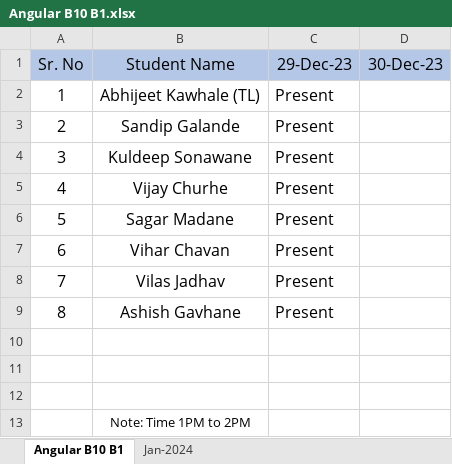
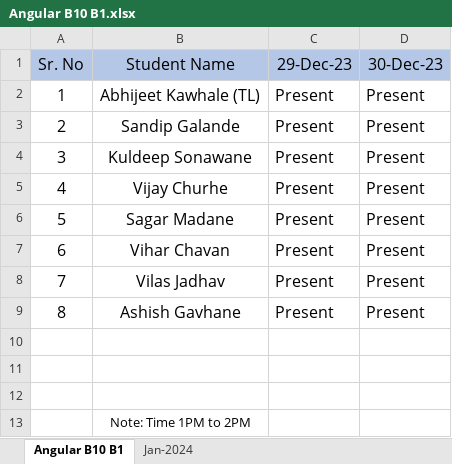
Before and after one commit to abhijeet2210/javaScript, an Excel workbook: Angular B10 B1.xlsx, sheet Angular B10 B1, drawn as a sheet; values as stored, in another font and other column widths than the file's, no borders; the diff names each change by its address in the sheet, - before the commit and + after, or states it on an @@ line.

Commit message:
Update Angular B10 B1.xlsx

```diff
--- a/Angular B10 B1.xlsx (sheet Angular B10 B1)
+++ b/Angular B10 B1.xlsx (sheet Angular B10 B1)
-D2:D9 (30-Dec-23): (empty)
+D2:D9 (30-Dec-23): Present
```
Also changed, not shown: sheet Jan-2024.
